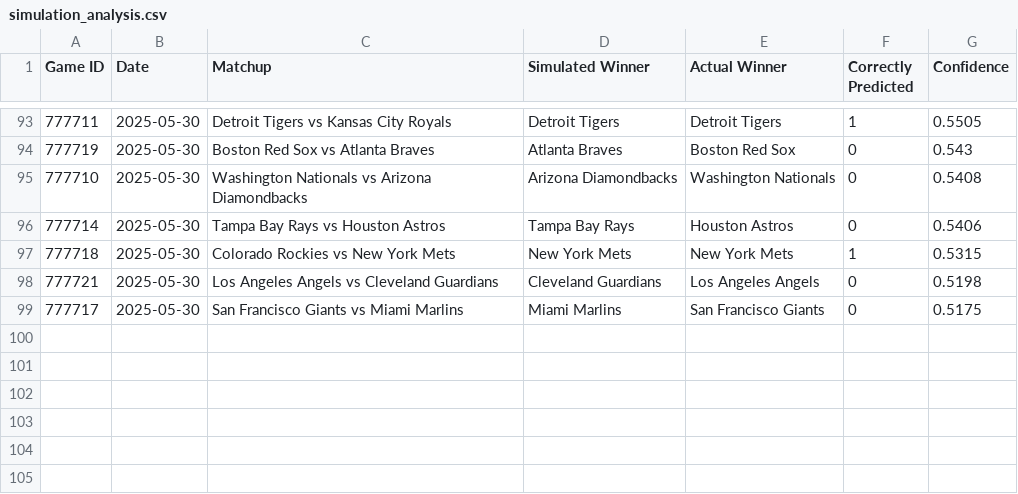
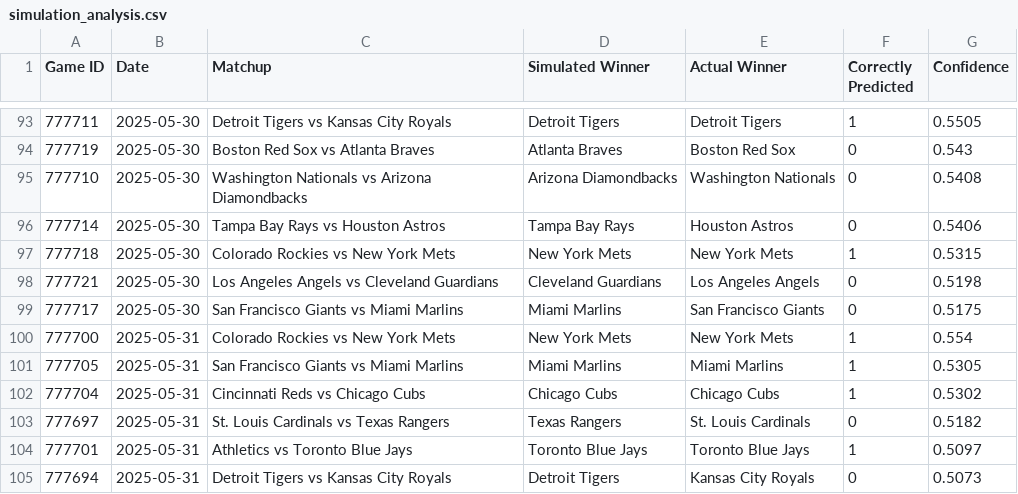
Before and after one commit to jbhemm10/MLB_game_sim, a CSV file: simulation_analysis.csv, drawn as a sheet; only a part is shown, gaps mark what is left out; the diff names each change by its address in the sheet, - before the commit and + after, or states it on an @@ line.

```diff
--- a/simulation_analysis.csv
+++ b/simulation_analysis.csv
+row 100: 777700 | 2025-05-31 | Colorado Rockies vs New York Mets | New York Mets | New York Mets | 1 | 0.554
+row 101: 777705 | 2025-05-31 | San Francisco Giants vs Miami Marlins | Miami Marlins | Miami Marlins | 1 | 0.5305
+row 102: 777704 | 2025-05-31 | Cincinnati Reds vs Chicago Cubs | Chicago Cubs | Chicago Cubs | 1 | 0.5302
+row 103: 777697 | 2025-05-31 | St. Louis Cardinals vs Texas Rangers | Texas Rangers | St. Louis Cardinals | 0 | 0.5182
+row 104: 777701 | 2025-05-31 | Athletics vs Toronto Blue Jays | Toronto Blue Jays | Toronto Blue Jays | 1 | 0.5097
+row 105: 777694 | 2025-05-31 | Detroit Tigers vs Kansas City Royals | Detroit Tigers | Kansas City Royals | 0 | 0.5073
```
Also changed, not shown: player_data/2025_hitters_data.csv, player_data/2025_pitchers_data.csv, 4 other files.
